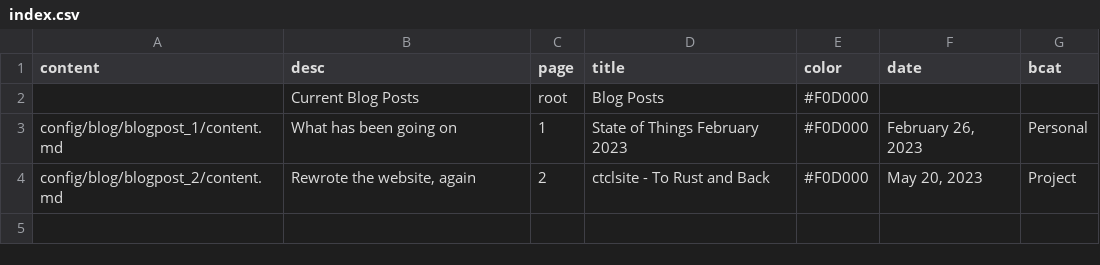
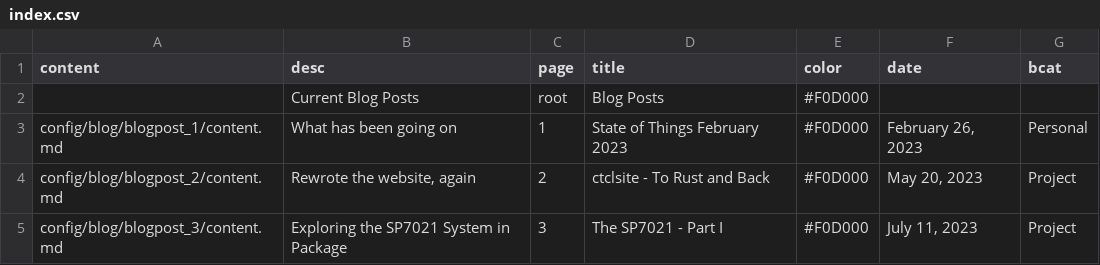
Before and after one commit to ctcl-bregis/ctclsite-python, a CSV file: config/blog/index.csv, drawn as a sheet.

Commit message:
Blog post and updated some quite old info

```diff
--- a/config/blog/index.csv
+++ b/config/blog/index.csv
@@ -4 +4,2 @@ config/blog/blogpost_1/content.md,What has been going on,1,State of Things Febru
 config/blog/blogpost_2/content.md,"Rewrote the website, again",2,ctclsite - To Rust and Back,#F0D000,"May 20, 2023",Project
+config/blog/blogpost_3/content.md,Exploring the SP7021 System in Package,3,The SP7021 - Part I,#F0D000,"July 11, 2023",Project
```
Also changed, not shown: config/projects/index.csv, 11 other files.
